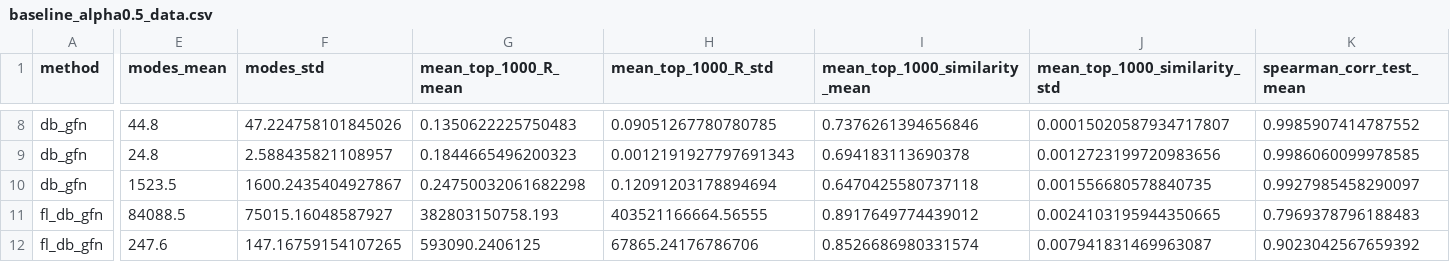
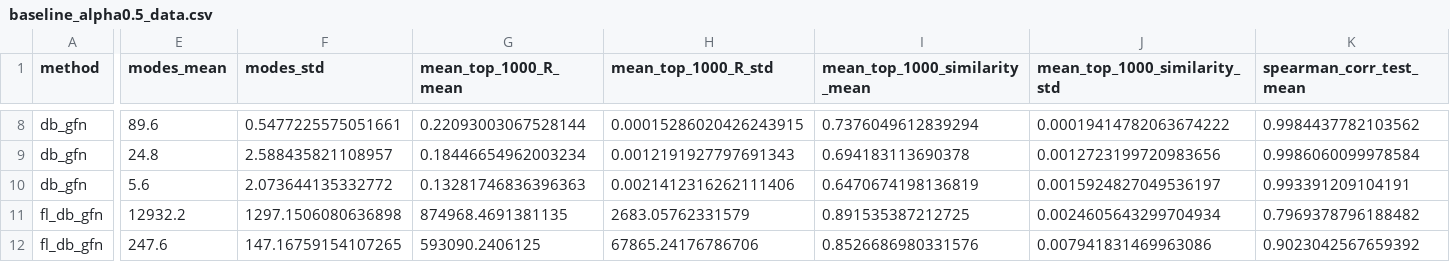
Before and after one commit to DAntyNoel/aGFN, a CSV file: 3-temp/side_product/baseline_alpha0.5_data.csv, drawn as a sheet; only a part is shown, gaps mark what is left out; the diff covers the shown part only; the diff names each change by its address in the sheet, - before the commit and + after, or states it on an @@ line.

```diff
--- a/3-temp/side_product/baseline_alpha0.5_data.csv
+++ b/3-temp/side_product/baseline_alpha0.5_data.csv
-E8 (modes_mean): 44.8
+E8 (modes_mean): 89.6
-F8 (modes_std): 47.224758101845026
+F8 (modes_std): 0.5477225575051661
-G8 (mean_top_1000_R_mean): 0.1350622225750483
+G8 (mean_top_1000_R_mean): 0.22093003067528144
-H8 (mean_top_1000_R_std): 0.09051267780780785
+H8 (mean_top_1000_R_std): 0.00015286020426243915
-I8 (mean_top_1000_similarity_mean): 0.7376261394656846
+I8 (mean_top_1000_similarity_mean): 0.7376049612839294
-J8 (mean_top_1000_similarity_std): 0.00015020587934717807
+J8 (mean_top_1000_similarity_std): 0.00019414782063674222
-K8 (spearman_corr_test_mean): 0.9985907414787552
+K8 (spearman_corr_test_mean): 0.9984437782103562
-G9 (mean_top_1000_R_mean): 0.1844665496200323
+G9 (mean_top_1000_R_mean): 0.18446654962003234
-K9 (spearman_corr_test_mean): 0.9986060099978585
+K9 (spearman_corr_test_mean): 0.9986060099978584
-E10 (modes_mean): 1523.5
+E10 (modes_mean): 5.6
-F10 (modes_std): 1600.2435404927867
+F10 (modes_std): 2.073644135332772
-G10 (mean_top_1000_R_mean): 0.24750032061682298
+G10 (mean_top_1000_R_mean): 0.13281746836396363
-H10 (mean_top_1000_R_std): 0.12091203178894694
+H10 (mean_top_1000_R_std): 0.0021412316262111406
-I10 (mean_top_1000_similarity_mean): 0.6470425580737118
+I10 (mean_top_1000_similarity_mean): 0.6470674198136819
-J10 (mean_top_1000_similarity_std): 0.001556680578840735
+J10 (mean_top_1000_similarity_std): 0.0015924827049536197
-K10 (spearman_corr_test_mean): 0.9927985458290097
+K10 (spearman_corr_test_mean): 0.993391209104191
-E11 (modes_mean): 84088.5
+E11 (modes_mean): 12932.2
-F11 (modes_std): 75015.16048587927
+F11 (modes_std): 1297.1506080636898
-G11 (mean_top_1000_R_mean): 382803150758.193
+G11 (mean_top_1000_R_mean): 874968.4691381135
-H11 (mean_top_1000_R_std): 403521166664.56555
+H11 (mean_top_1000_R_std): 2683.05762331579
-I11 (mean_top_1000_similarity_mean): 0.8917649774439012
+I11 (mean_top_1000_similarity_mean): 0.891535387212725
-J11 (mean_top_1000_similarity_std): 0.0024103195944350665
+J11 (mean_top_1000_similarity_std): 0.0024605643299704934
-K11 (spearman_corr_test_mean): 0.7969378796188483
+K11 (spearman_corr_test_mean): 0.7969378796188482
-I12 (mean_top_1000_similarity_mean): 0.8526686980331574
+I12 (mean_top_1000_similarity_mean): 0.8526686980331576
-J12 (mean_top_1000_similarity_std): 0.007941831469963087
+J12 (mean_top_1000_similarity_std): 0.007941831469963086
```
Also changed, not shown: 115 edited cells elsewhere in this file, 3-temp/results/data.csv, 3-temp/side_product/best_alpha_data.csv, 22 other files.
